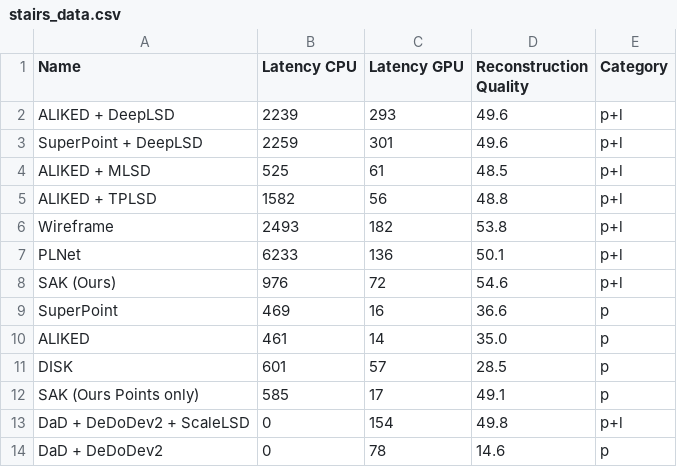
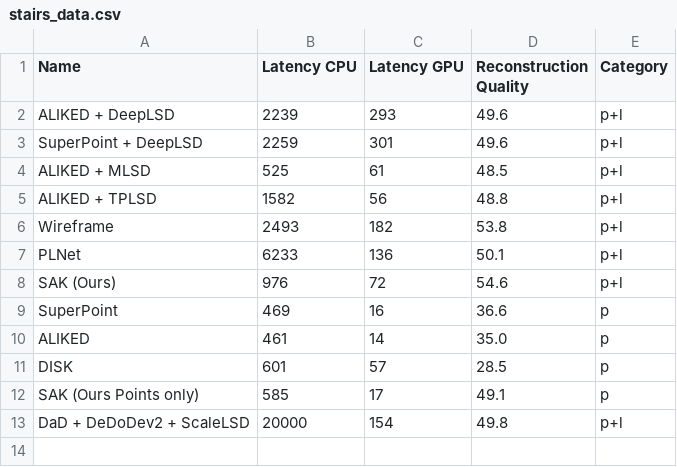
Before and after one commit to francois141/glue-factory, a CSV file: jpl_visualizations/stairs_data.csv, drawn as a sheet.

```diff
--- a/jpl_visualizations/stairs_data.csv
+++ b/jpl_visualizations/stairs_data.csv
@@ -12,3 +12,2 @@ DISK,601,57,28.5,p
 SAK (Ours Points only),585,17,49.1,p
-DaD + DeDoDev2 + ScaleLSD,0,154,49.8,p+l
-DaD + DeDoDev2,0,78,14.6,p
+DaD + DeDoDev2 + ScaleLSD,20000,154,49.8,p+l
```
Also changed, not shown: 1 other file.
